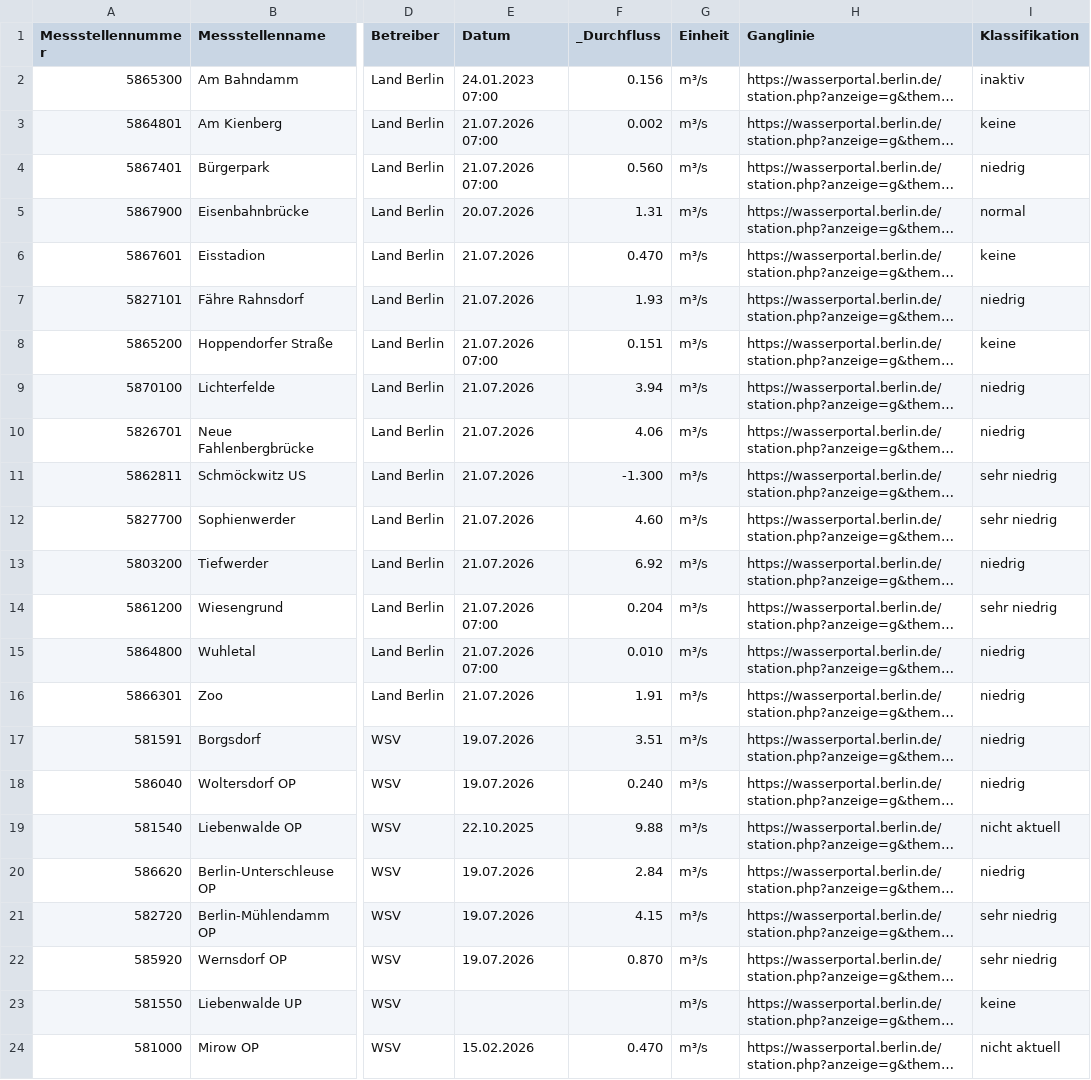
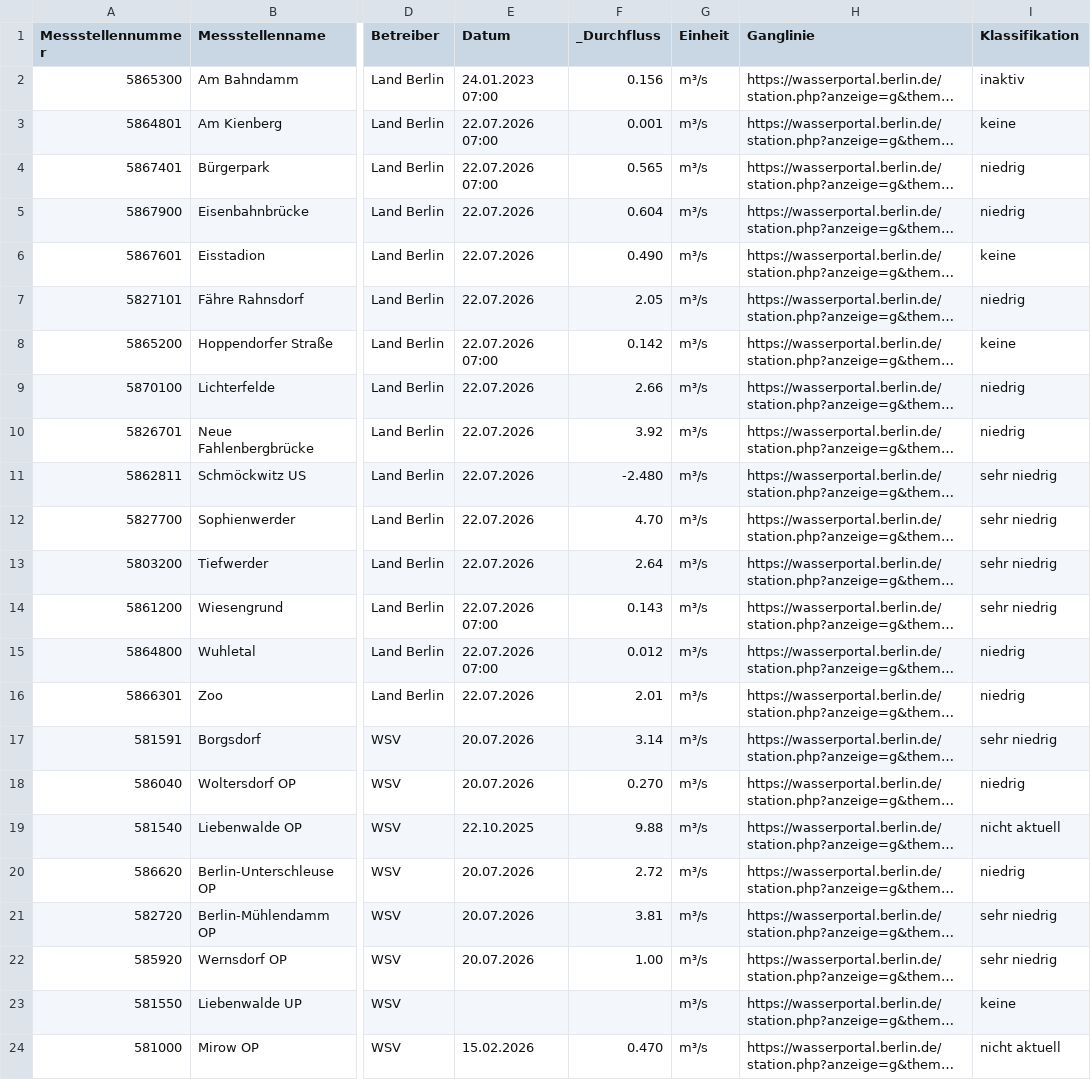
Before and after one commit to KWB-R/wasserportal, a CSV file: stations_surface-water_flow.csv, drawn as a sheet; only a part is shown, gaps mark what is left out; long unchanged cells end in …; the diff covers the shown part only; the diff names each change by its address in the sheet, - before the commit and + after, or states it on an @@ line.

```diff
--- a/stations_surface-water_flow.csv
+++ b/stations_surface-water_flow.csv
-E3:E4 (Datum): 21.07.2026 07:00
+E3:E4 (Datum): 22.07.2026 07:00
-F3 (_Durchfluss): 0.002
+F3 (_Durchfluss): 0.001
-F4 (_Durchfluss): 0.560
+F4 (_Durchfluss): 0.565
-E5 (Datum): 20.07.2026
+E5 (Datum): 22.07.2026
-F5 (_Durchfluss): 1.31
+F5 (_Durchfluss): 0.604
-I5 (Klassifikation): normal
+I5 (Klassifikation): niedrig
-E6:E7 (Datum): 21.07.2026
+E6:E7 (Datum): 22.07.2026
-F6 (_Durchfluss): 0.470
+F6 (_Durchfluss): 0.490
-F7 (_Durchfluss): 1.93
+F7 (_Durchfluss): 2.05
-E8 (Datum): 21.07.2026 07:00
+E8 (Datum): 22.07.2026 07:00
-F8 (_Durchfluss): 0.151
+F8 (_Durchfluss): 0.142
-E9:E13 (Datum): 21.07.2026
+E9:E13 (Datum): 22.07.2026
-F9 (_Durchfluss): 3.94
+F9 (_Durchfluss): 2.66
-F10 (_Durchfluss): 4.06
+F10 (_Durchfluss): 3.92
-F11 (_Durchfluss): -1.300
+F11 (_Durchfluss): -2.480
-F12 (_Durchfluss): 4.60
+F12 (_Durchfluss): 4.70
-F13 (_Durchfluss): 6.92
+F13 (_Durchfluss): 2.64
-I13 (Klassifikation): niedrig
+I13 (Klassifikation): sehr niedrig
-E14:E15 (Datum): 21.07.2026 07:00
+E14:E15 (Datum): 22.07.2026 07:00
-F14 (_Durchfluss): 0.204
+F14 (_Durchfluss): 0.143
-F15 (_Durchfluss): 0.010
+F15 (_Durchfluss): 0.012
-E16 (Datum): 21.07.2026
+E16 (Datum): 22.07.2026
-F16 (_Durchfluss): 1.91
+F16 (_Durchfluss): 2.01
-E17:E18 (Datum): 19.07.2026
+E17:E18 (Datum): 20.07.2026
-F17 (_Durchfluss): 3.51
+F17 (_Durchfluss): 3.14
-I17 (Klassifikation): niedrig
+I17 (Klassifikation): sehr niedrig
-F18 (_Durchfluss): 0.240
+F18 (_Durchfluss): 0.270
-E20:E22 (Datum): 19.07.2026
+E20:E22 (Datum): 20.07.2026
-F20 (_Durchfluss): 2.84
+F20 (_Durchfluss): 2.72
-F21 (_Durchfluss): 4.15
+F21 (_Durchfluss): 3.81
-F22 (_Durchfluss): 0.870
+F22 (_Durchfluss): 1.00
```
Also changed, not shown: 23 edited cells elsewhere in this file, stations_groundwater_level.csv, stations_surface-water_conductivity.csv, 29 other files.
